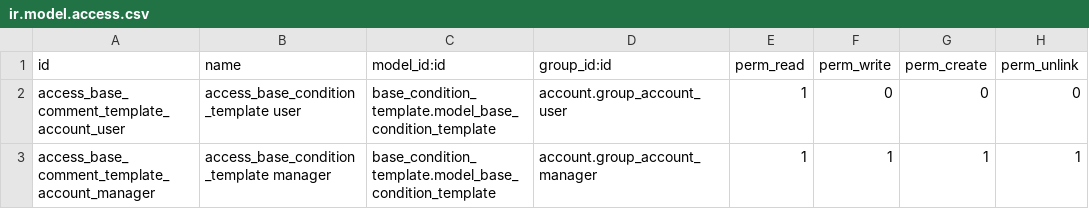
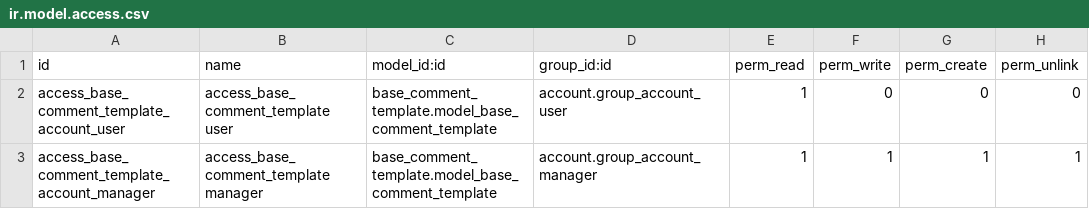
Before and after one commit to OCA/account-invoice-reporting, a CSV file: invoice_comment_template/security/ir.model.access.csv, drawn as a sheet.

Commit message:
Rename models and remaining occurrences from condition to comment

```diff
--- a/invoice_comment_template/security/ir.model.access.csv
+++ b/invoice_comment_template/security/ir.model.access.csv
@@ -1,3 +1,3 @@
 id,name,model_id:id,group_id:id,perm_read,perm_write,perm_create,perm_unlink
-access_base_comment_template_account_user,access_base_condition_template user,base_condition_template.model_base_condition_template,account.group_account_user,1,0,0,0
-access_base_comment_template_account_manager,access_base_condition_template manager,base_condition_template.model_base_condition_template,account.group_account_manager,1,1,1,1
+access_base_comment_template_account_user,access_base_comment_template user,base_comment_template.model_base_comment_template,account.group_account_user,1,0,0,0
+access_base_comment_template_account_manager,access_base_comment_template manager,base_comment_template.model_base_comment_template,account.group_account_manager,1,1,1,1
```
Also changed, not shown: 14 other files.
